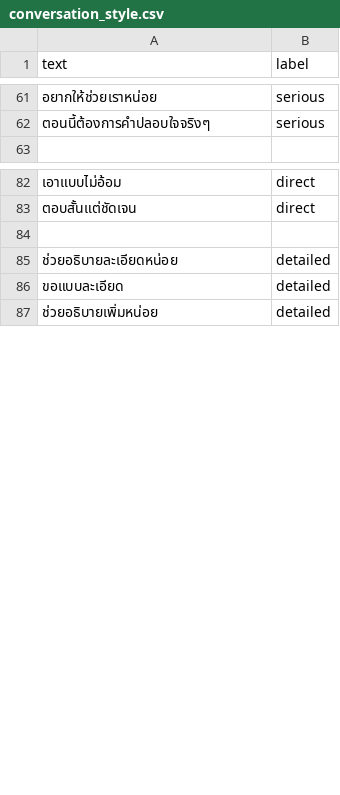
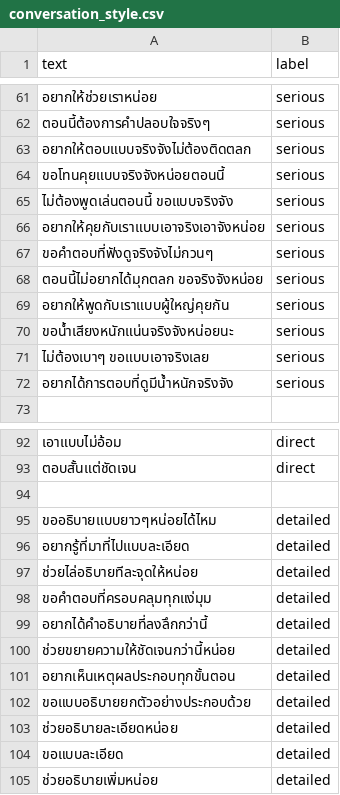
Before and after one commit to meen04045-hash/liff-app, a CSV file: dataset/conversation_style.csv, drawn as a sheet; only a part is shown, gaps mark what is left out; the diff covers the shown part only; the diff names each change by its address in the sheet, - before the commit and + after, or states it on an @@ line.

```diff
--- a/dataset/conversation_style.csv
+++ b/dataset/conversation_style.csv
+row 63: อยากให้ตอบแบบจริงจังไม่ต้องติดตลก | serious
+row 64: ขอโทนคุยแบบจริงจังหน่อยตอนนี้ | serious
+row 65: ไม่ต้องพูดเล่นตอนนี้ ขอแบบจริงจัง | serious
+row 66: อยากให้คุยกับเราแบบเอาจริงเอาจังหน่อย | serious
+row 67: ขอคำตอบที่ฟังดูจริงจังไม่กวนๆ | serious
+row 68: ตอนนี้ไม่อยากได้มุกตลก ขอจริงจังหน่อย | serious
+row 69: อยากให้พูดกับเราแบบผู้ใหญ่คุยกัน | serious
+row 70: ขอน้ำเสียงหนักแน่นจริงจังหน่อยนะ | serious
+row 71: ไม่ต้องเบาๆ ขอแบบเอาจริงเลย | serious
+row 72: อยากได้การตอบที่ดูมีน้ำหนักจริงจัง | serious
+row 95: ขออธิบายแบบยาวๆหน่อยได้ไหม | detailed
+row 96: อยากรู้ที่มาที่ไปแบบละเอียด | detailed
+row 97: ช่วยไล่อธิบายทีละจุดให้หน่อย | detailed
+row 98: ขอคำตอบที่ครอบคลุมทุกแง่มุม | detailed
+row 99: อยากได้คำอธิบายที่ลงลึกกว่านี้ | detailed
+row 100: ช่วยขยายความให้ชัดเจนกว่านี้หน่อย | detailed
+row 101: อยากเห็นเหตุผลประกอบทุกขั้นตอน | detailed
+row 102: ขอแบบอธิบายยกตัวอย่างประกอบด้วย | detailed
```
Also changed, not shown: 20 added rows elsewhere in this file, dataset/emotion.csv, dataset/risk.csv, 15 other files.
